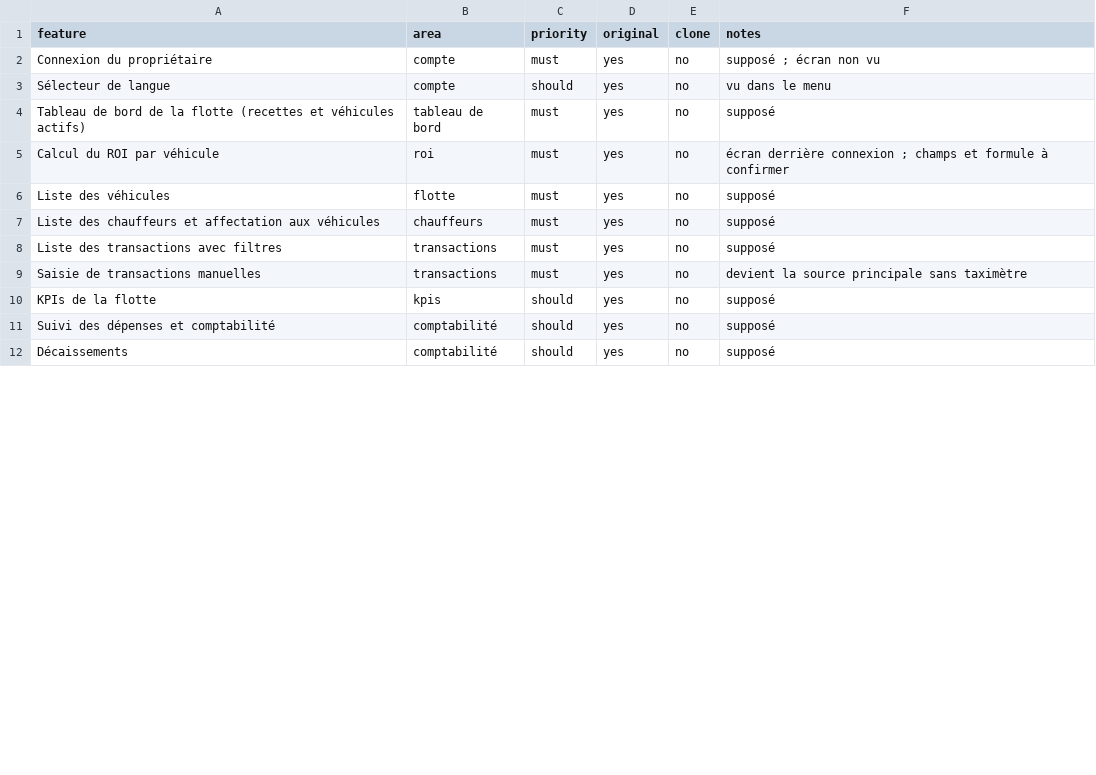
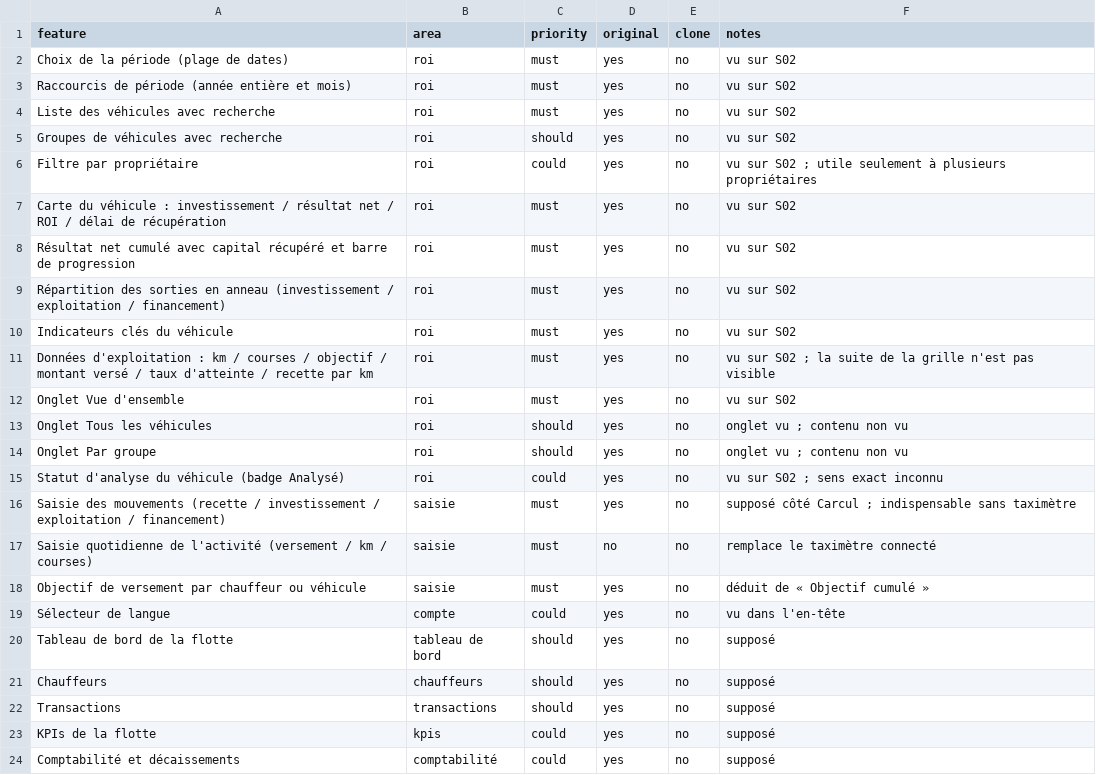
Before and after one commit to charleslebontoh-cloud/clb-pharmacies, a CSV file: replica/features.csv, drawn as a sheet; only a part is shown; the diff covers the shown part only.

```diff
--- a/replica/features.csv
+++ b/replica/features.csv
@@ -1,12 +1,24 @@
 feature,area,priority,original,clone,notes
-Connexion du propriétaire,compte,must,yes,no,supposé ; écran non vu
-Sélecteur de langue,compte,should,yes,no,vu dans le menu
-Tableau de bord de la flotte (recettes et véhicules actifs),tableau de bord,must,yes,no,supposé
-Calcul du ROI par véhicule,roi,must,yes,no,écran derrière connexion ; champs et formule à confirmer
-Liste des véhicules,flotte,must,yes,no,supposé
-Liste des chauffeurs et affectation aux véhicules,chauffeurs,must,yes,no,supposé
-Liste des transactions avec filtres,transactions,must,yes,no,supposé
-Saisie de transactions manuelles,transactions,must,yes,no,devient la source principale sans taximètre
-KPIs de la flotte,kpis,should,yes,no,supposé
-Suivi des dépenses et comptabilité,comptabilité,should,yes,no,supposé
-Décaissements,comptabilité,should,yes,no,supposé
+Choix de la période (plage de dates),roi,must,yes,no,vu sur S02
+Raccourcis de période (année entière et mois),roi,must,yes,no,vu sur S02
+Liste des véhicules avec recherche,roi,must,yes,no,vu sur S02
+Groupes de véhicules avec recherche,roi,should,yes,no,vu sur S02
+Filtre par propriétaire,roi,could,yes,no,vu sur S02 ; utile seulement à plusieurs propriétaires
+Carte du véhicule : investissement / résultat net / ROI / délai de récupération,roi,must,yes,no,vu sur S02
+Résultat net cumulé avec capital récupéré et barre de progression,roi,must,yes,no,vu sur S02
+Répartition des sorties en anneau (investissement / exploitation / financement),roi,must,yes,no,vu sur S02
+Indicateurs clés du véhicule,roi,must,yes,no,vu sur S02
+Données d'exploitation : km / courses / objectif / montant versé / taux d'atteinte / recette par km,roi,must,yes,no,vu sur S02 ; la suite de la grille n'est pas visible
+Onglet Vue d'ensemble,roi,must,yes,no,vu sur S02
+Onglet Tous les véhicules,roi,should,yes,no,onglet vu ; contenu non vu
+Onglet Par groupe,roi,should,yes,no,onglet vu ; contenu non vu
+Statut d'analyse du véhicule (badge Analysé),roi,could,yes,no,vu sur S02 ; sens exact inconnu
+Saisie des mouvements (recette / investissement / exploitation / financement),saisie,must,yes,no,supposé côté Carcul ; indispensable sans taximètre
+Saisie quotidienne de l'activité (versement / km / courses),saisie,must,no,no,remplace le taximètre connecté
+Objectif de versement par chauffeur ou véhicule,saisie,must,yes,no,déduit de « Objectif cumulé »
+Sélecteur de langue,compte,could,yes,no,vu dans l'en-tête
+Tableau de bord de la flotte,tableau de bord,should,yes,no,supposé
+Chauffeurs,chauffeurs,should,yes,no,supposé
+Transactions,transactions,should,yes,no,supposé
+KPIs de la flotte,kpis,could,yes,no,supposé
+Comptabilité et décaissements,comptabilité,could,yes,no,supposé
```
Also changed, not shown: 4 added rows, 4 removed rows and 9 edited cells elsewhere in this file, 1 other file.
